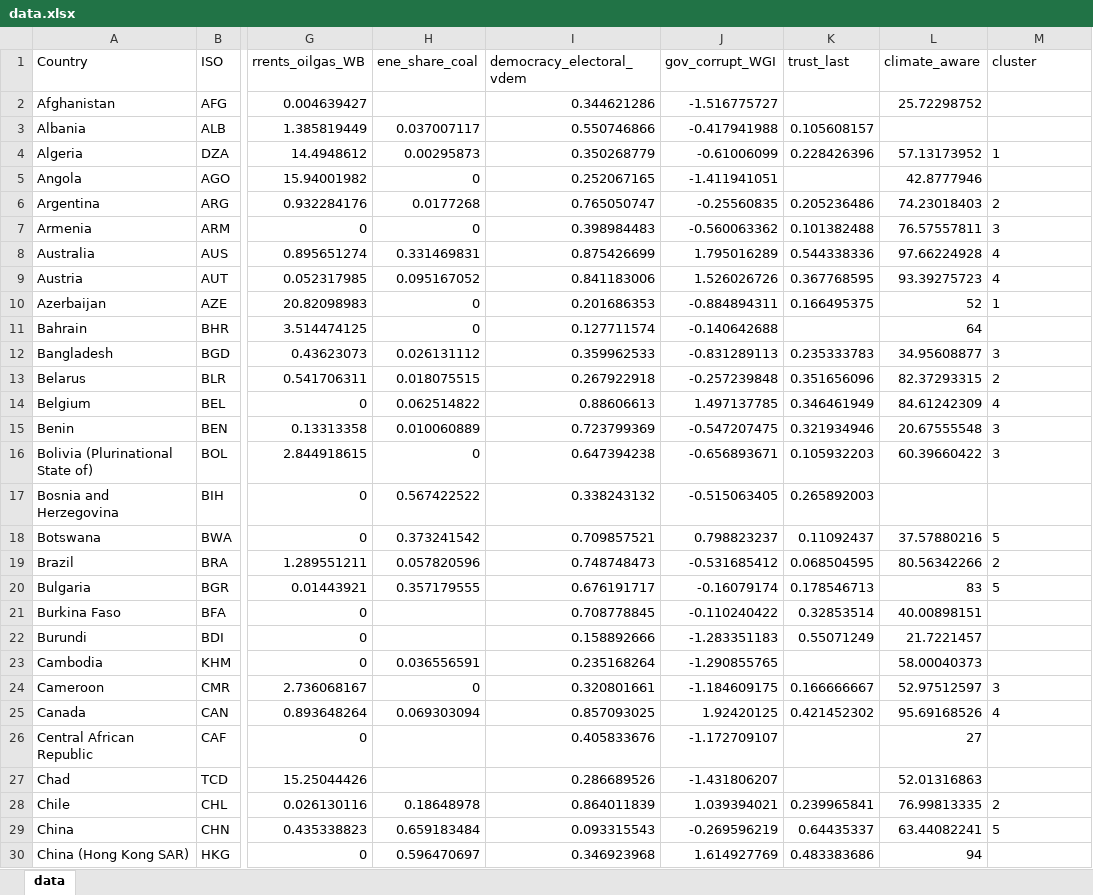
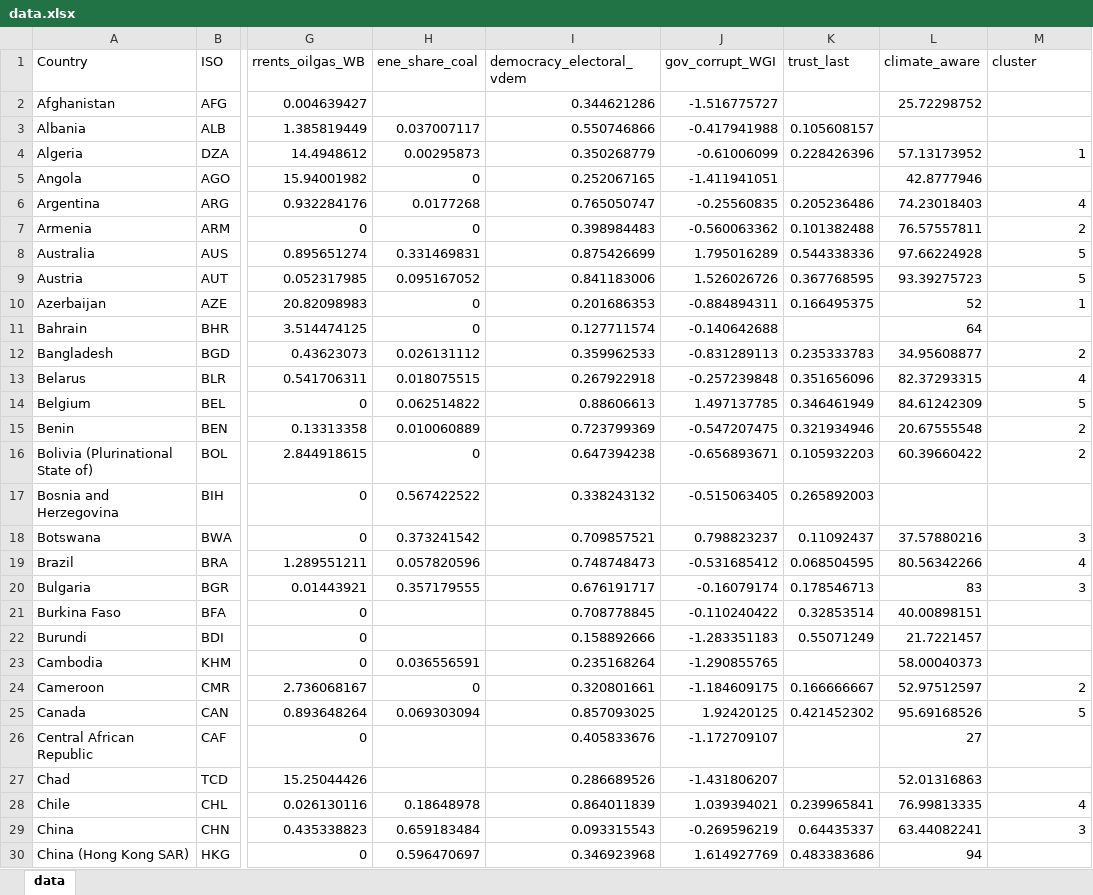
Before and after one commit to mcc-apsis/Climate-policy-constraints, an Excel workbook: Results/data.xlsx, sheet data, drawn as a sheet; only a part is shown, gaps mark what is left out; values as stored, in another font and other column widths than the file's, no borders; the diff covers the shown part only; the diff names each change by its address in the sheet, - before the commit and + after, or states it on an @@ line.

Commit message:
ipcc data

```diff
--- a/Results/data.xlsx (sheet data)
+++ b/Results/data.xlsx (sheet data)
-M4 alignment: left
+M4 alignment: right
-M6 (cluster): 2
+M6 (cluster): 4
-M7 (cluster): 3
+M7 (cluster): 2
-M8:M9 (cluster): 4
+M8:M9 (cluster): 5
-M10 alignment: left
+M10 alignment: right
-M12 (cluster): 3
+M12 (cluster): 2
-M13 (cluster): 2
+M13 (cluster): 4
-M14 (cluster): 4
+M14 (cluster): 5
-M15:M16 (cluster): 3
+M15:M16 (cluster): 2
-M18 (cluster): 5
+M18 (cluster): 3
-M19 (cluster): 2
+M19 (cluster): 4
-M20 (cluster): 5
+M20 (cluster): 3
-M24 (cluster): 3
+M24 (cluster): 2
-M25 (cluster): 4
+M25 (cluster): 5
-M28 (cluster): 2
+M28 (cluster): 4
-M29 (cluster): 5
+M29 (cluster): 3
```
Also changed, not shown: 72 edited cells and cell formats elsewhere in this sheet, 5 other files.
